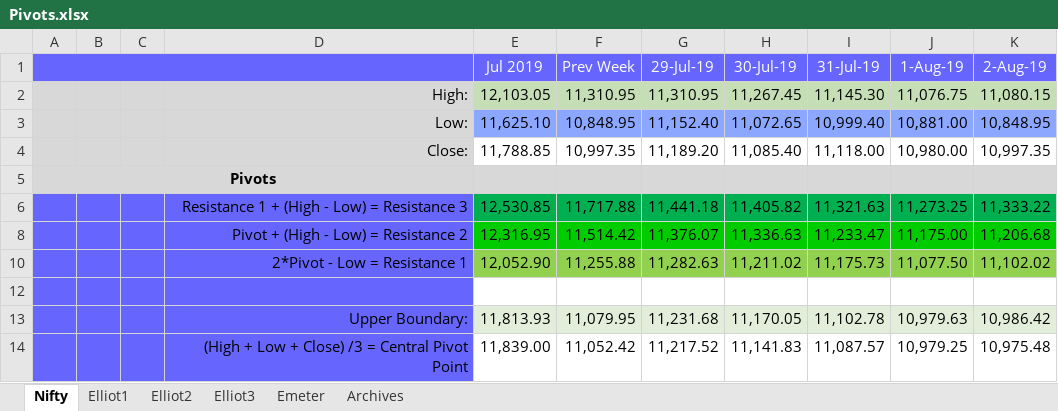
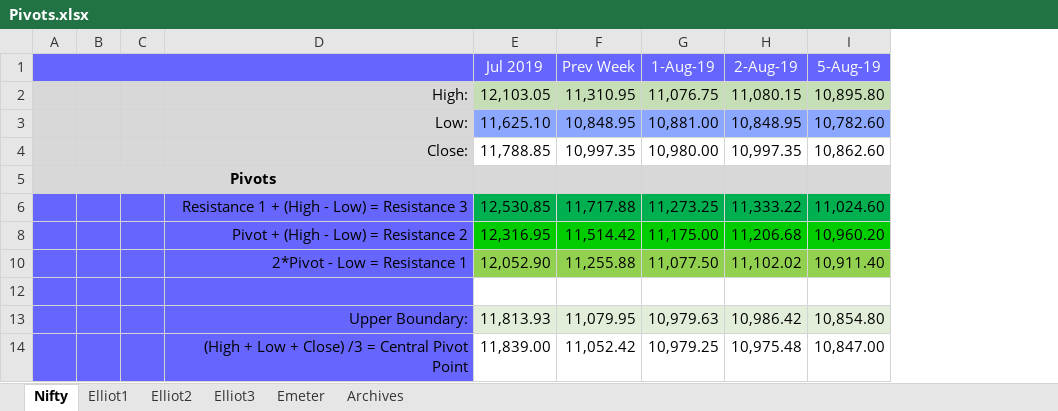
Before and after one commit to anbumaran/stocks, an Excel workbook: Pivots.xlsx, sheet Nifty, drawn as a sheet; only a part is shown; values as stored, in another font and other column widths than the file's, no borders; removed rows and columns are numbered as before the commit, all else as after; the diff names each change by its address in the sheet, - before the commit and + after, or states it on an @@ line.

```diff
--- a/Pivots.xlsx (sheet Nifty)
+++ b/Pivots.xlsx (sheet Nifty)
-column G (29-Jul-19), rows 2-14: 11,310.95 | 11,152.40 | 11,189.20 |  | 11,441.18 | 11,376.07 | 11,282.63 |  | 11,231.68 | 11,217.52
-column H (30-Jul-19), rows 2-14: 11,267.45 | 11,072.65 | 11,085.40 |  | 11,405.82 | 11,336.63 | 11,211.02 |  | 11,170.05 | 11,141.83
-column I (31-Jul-19), rows 2-14: 11,145.30 | 10,999.40 | 11,118.00 |  | 11,321.63 | 11,233.47 | 11,175.73 |  | 11,102.78 | 11,087.57
+column I (5-Aug-19), rows 2-14: 10,895.80 | 10,782.60 | 10,862.60 |  | 11,024.60 | 10,960.20 | 10,911.40 |  | 10,854.80 | 10,847.00
```
Also changed, not shown: sheet Archives, sheet Elliot3, sheet Elliot2, formulas that keep their value, hidden cells.
